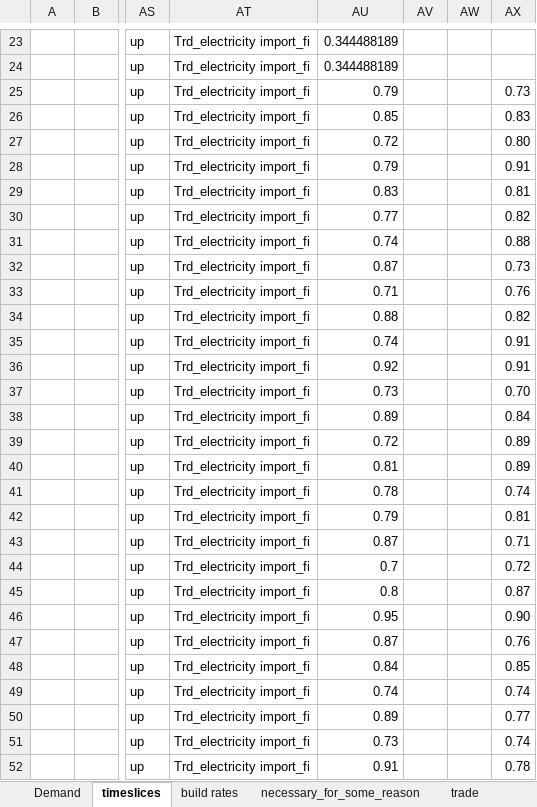
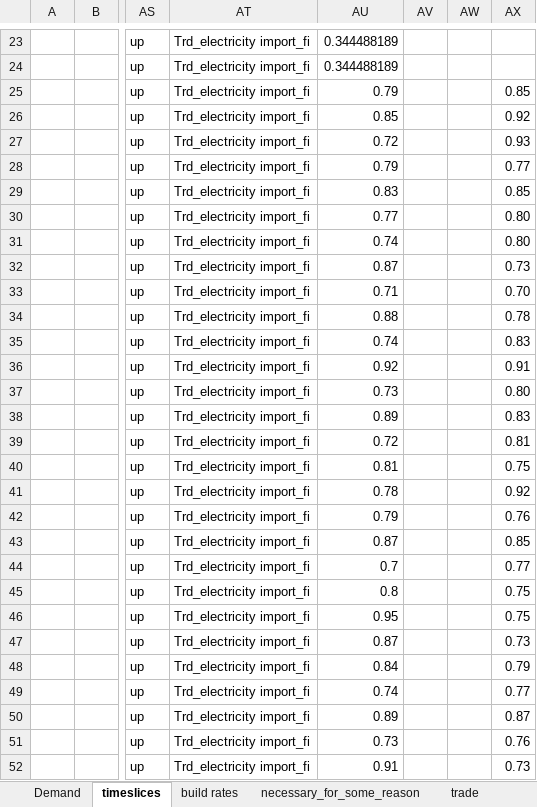
Before and after one commit to kraik98/ee-times, an Excel workbook: VerveStacks_EST/SuppXLS/Scen_bau.xlsx, sheet timeslices, drawn as a sheet; only a part is shown, gaps mark what is left out; values as stored, in another font and other column widths than the file's, no borders; the diff covers the shown part only; the diff names each change by its address in the sheet, - before the commit and + after, or states it on an @@ line.

Commit message:
Adding com_peak

```diff
--- a/VerveStacks_EST/SuppXLS/Scen_bau.xlsx (sheet timeslices)
+++ b/VerveStacks_EST/SuppXLS/Scen_bau.xlsx (sheet timeslices)
-AX25: 0.73
+AX25: 0.85
-AX26: 0.83
+AX26: 0.92
-AX27: 0.80
+AX27: 0.93
-AX28: 0.91
+AX28: 0.77
-AX29: 0.81
+AX29: 0.85
-AX30: 0.82
+AX30: 0.80
-AX31: 0.88
+AX31: 0.80
-AX33: 0.76
+AX33: 0.70
-AX34: 0.82
+AX34: 0.78
-AX35: 0.91
+AX35: 0.83
-AX37: 0.70
+AX37: 0.80
-AX38: 0.84
+AX38: 0.83
-AX39: 0.89
+AX39: 0.81
-AX40: 0.89
+AX40: 0.75
-AX41: 0.74
+AX41: 0.92
-AX42: 0.81
+AX42: 0.76
-AX43: 0.71
+AX43: 0.85
-AX44: 0.72
+AX44: 0.77
-AX45: 0.87
+AX45: 0.75
-AX46: 0.90
+AX46: 0.75
-AX47: 0.76
+AX47: 0.73
-AX48: 0.85
+AX48: 0.79
-AX49: 0.74
+AX49: 0.77
-AX50: 0.77
+AX50: 0.87
-AX51: 0.74
+AX51: 0.76
-AX52: 0.78
+AX52: 0.73
```
Also changed, not shown: 45 edited cells elsewhere in this sheet, sheet Demand.
